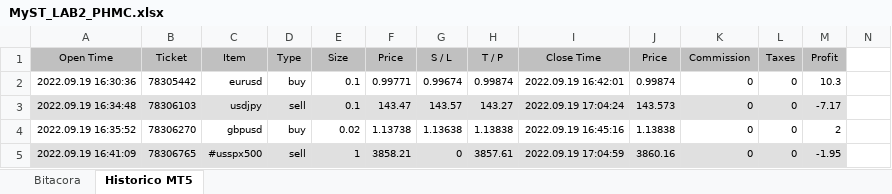
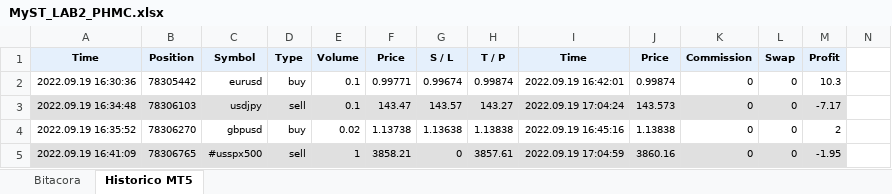
Before and after one commit to Aranzazu-R/MyST_LAB_3_E1, an Excel workbook: MyST_LAB2_PHMC.xlsx, sheet Historico MT5, drawn as a sheet; only a part is shown; values as stored, in another font and other column widths than the file's, no borders; the diff names each change by its address in the sheet, - before the commit and + after, or states it on an @@ line.

```diff
--- a/MyST_LAB2_PHMC.xlsx (sheet Historico MT5)
+++ b/MyST_LAB2_PHMC.xlsx (sheet Historico MT5)
-A1: Open Time
+A1: Time
@@ A1:M1 fill: #C0C0C0 → #E5F0FC, bold: off → on @@
-B1: Ticket
+B1: Position
-C1: Item
+C1: Symbol
-E1: Size
+E1: Volume
-I1: Close Time
+I1: Time
-L1: Taxes
+L1: Swap
```
Also changed, not shown: MyST_LAB2_ARG.xlsx, MyST_LAB2_FMHL.xlsx, 1 other file.
